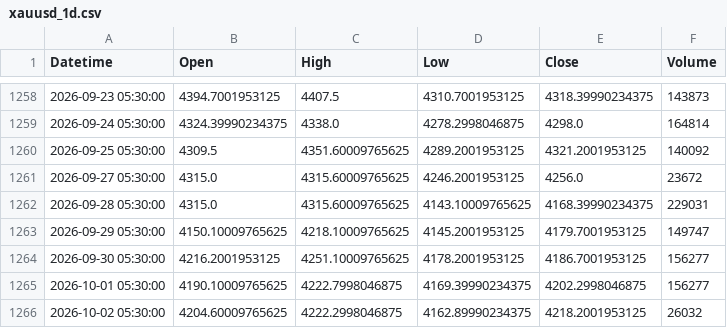
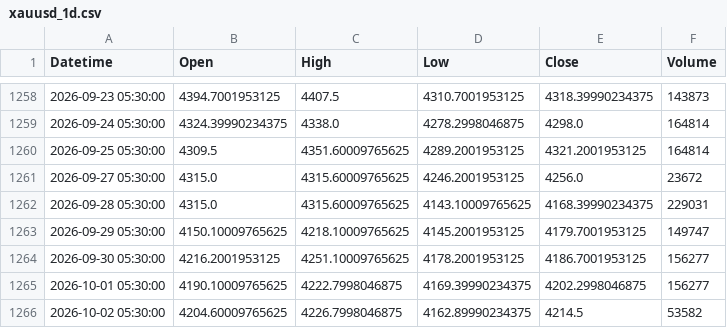
Before and after one commit to shikerkattiyar11-debug/xauusd-gold-data, a CSV file: data/xauusd_1d.csv, drawn as a sheet; only a part is shown, gaps mark what is left out.

```diff
--- a/data/xauusd_1d.csv
+++ b/data/xauusd_1d.csv
@@ -1259,3 +1259,3 @@ Datetime,Open,High,Low,Close,Volume
 2026-09-24 05:30:00,4324.39990234375,4338.0,4278.2998046875,4298.0,164814
-2026-09-25 05:30:00,4309.5,4351.60009765625,4289.2001953125,4321.2001953125,140092
+2026-09-25 05:30:00,4309.5,4351.60009765625,4289.2001953125,4321.2001953125,164814
 2026-09-27 05:30:00,4315.0,4315.60009765625,4246.2001953125,4256.0,23672
@@ -1265,2 +1265,2 @@ Datetime,Open,High,Low,Close,Volume
 2026-10-01 05:30:00,4190.10009765625,4222.7998046875,4169.39990234375,4202.2998046875,156277
-2026-10-02 05:30:00,4204.60009765625,4222.2998046875,4162.89990234375,4218.2001953125,26032
+2026-10-02 05:30:00,4204.60009765625,4226.7998046875,4162.89990234375,4214.5,53582
```
Also changed, not shown: data/xauusd_10m.csv, data/xauusd_15m.csv, 3 other files.
